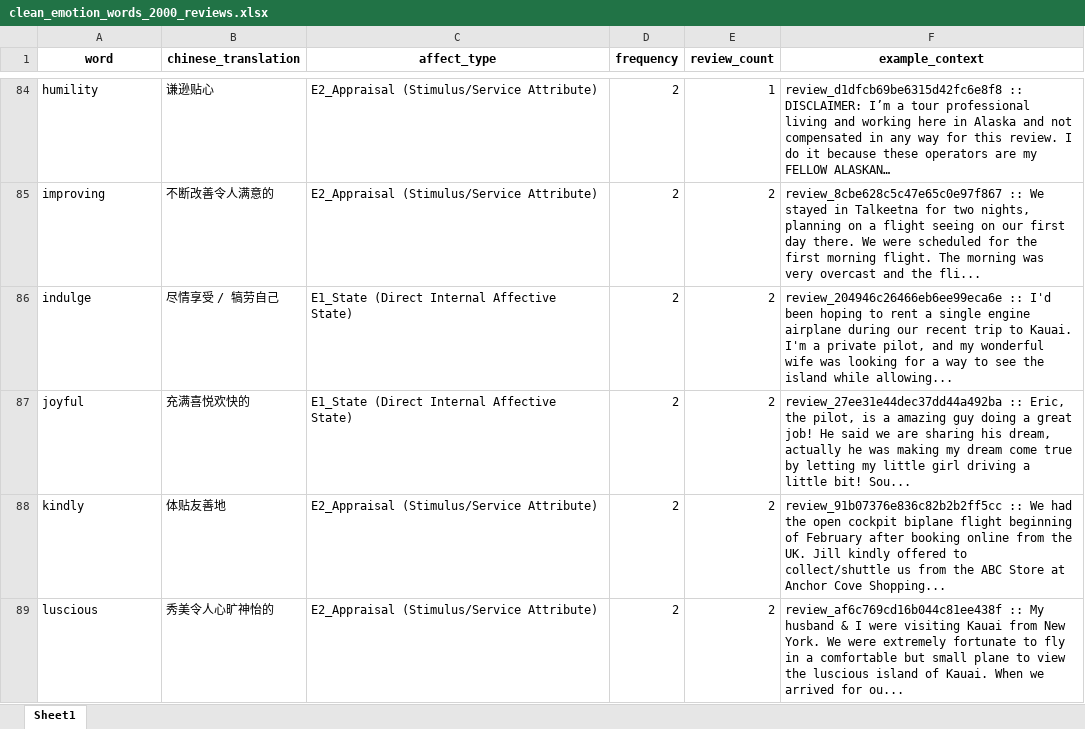
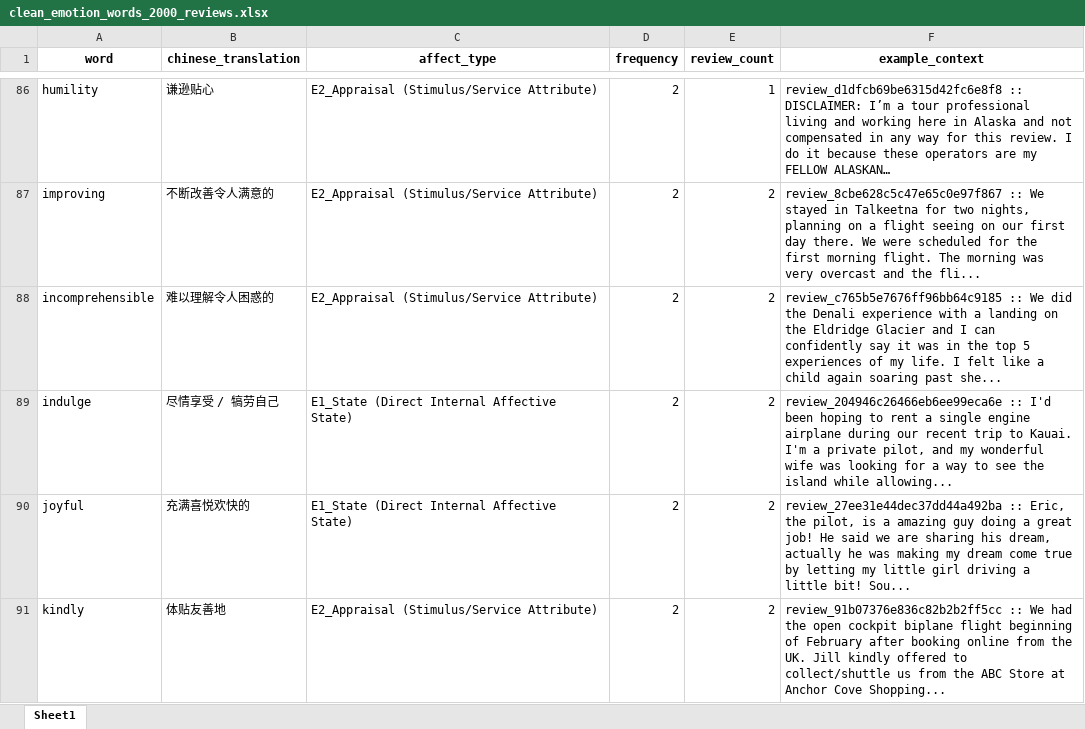
Before and after one commit to ypeng12/Low-Altitude, an Excel workbook: data/derived_outputs/clean_emotion_words_2000_reviews.xlsx, sheet Sheet1, drawn as a sheet; only a part is shown, gaps mark what is left out; the shorter side is filled out with more unchanged rows; long unchanged cells end in …; values as stored, in another font and other column widths than the file's, no borders; the diff covers the shown part only; the diff names each change by its address in the sheet, - before the commit and + after, or states it on an @@ line.

Commit message:
feat(ai): recover compliment, cute, hesitating, incomprehensible, leery into clean_emotion_words_2000_reviews

```diff
--- a/data/derived_outputs/clean_emotion_words_2000_reviews.xlsx (sheet Sheet1)
+++ b/data/derived_outputs/clean_emotion_words_2000_reviews.xlsx (sheet Sheet1)
+row 88: incomprehensible | 难以理解令人困惑的 | E2_Appraisal (Stimulus/Service Attribute) | 2 | 2 | review_c765b5e7676ff96bb64c9185 :: We did the Denali experience with a landing on the Eldridge Glacier and I can confidently say it was in the top 5 experiences of my life. I felt like a child again soaring past she...
```
Also changed, not shown: 3 added rows elsewhere in this sheet, data/derived_outputs/stage_gold_2000/clean_emotion_words_2000_reviews.xlsx, data/derived_outputs/stage_gold_2000/purged_new_candidates_2000.xlsx, 3 other files.
